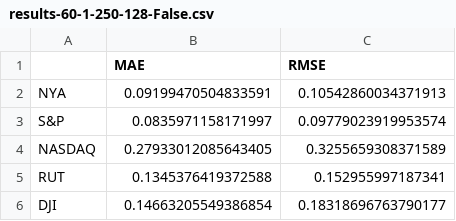
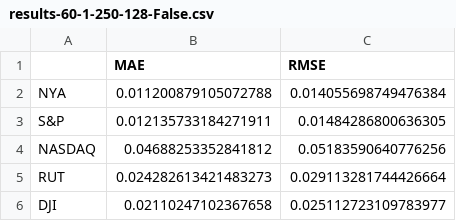
Before and after one commit to amanda-her/CNNpred-Keras, a CSV file: results-60-1-250-128-False.csv, drawn as a sheet.

```diff
--- a/results-60-1-250-128-False.csv
+++ b/results-60-1-250-128-False.csv
@@ -1,6 +1,6 @@
 ,MAE,RMSE
-NYA,0.09199470504833591,0.10542860034371913
-S&P,0.0835971158171997,0.09779023919953574
-NASDAQ,0.27933012085643405,0.3255659308371589
-RUT,0.1345376419372588,0.152955997187341
-DJI,0.14663205549386854,0.18318696763790177
+NYA,0.011200879105072788,0.014055698749476384
+S&P,0.012135733184271911,0.01484286800636305
+NASDAQ,0.04688253352841812,0.05183590640776256
+RUT,0.024282613421483273,0.029113281744426664
+DJI,0.02110247102367658,0.025112723109783977
```
Also changed, not shown: results-60-1-100-128-True.csv, results-60-4-100-128-True.csv, 22 other files.
